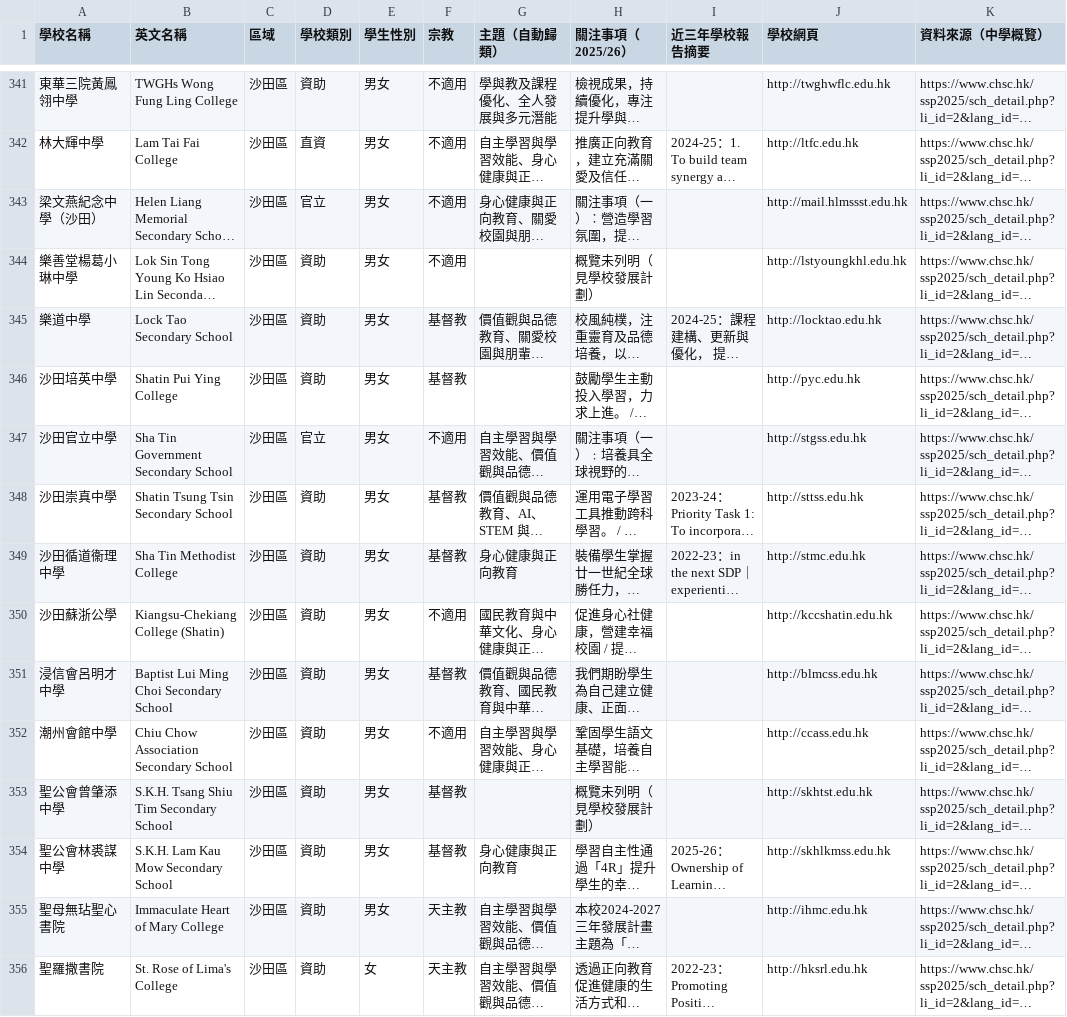
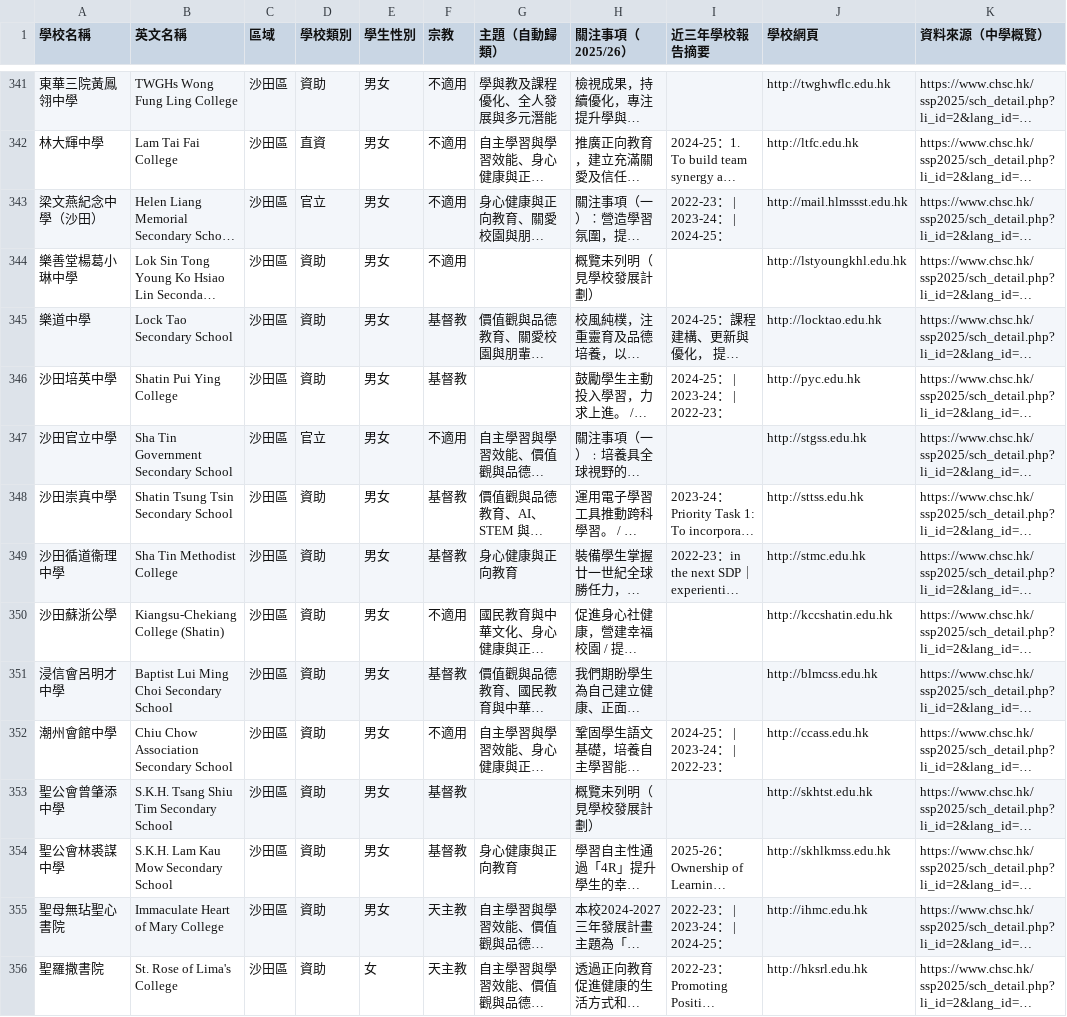
Before and after one commit to tyhcch1234/hk-secondary-schools, a CSV file: 全港中學一覽_2025-26.csv, drawn as a sheet; only a part is shown, gaps mark what is left out; long unchanged cells end in …; the diff names each change by its address in the sheet, - before the commit and + after, or states it on an @@ line.

```diff
--- a/全港中學一覽_2025-26.csv
+++ b/全港中學一覽_2025-26.csv
-I343 (近三年學校報告摘要): (empty)
+I343 (近三年學校報告摘要): 2022-23： | 2023-24： | 2024-25：
-I346 (近三年學校報告摘要): (empty)
+I346 (近三年學校報告摘要): 2024-25： | 2023-24： | 2022-23：
-I352 (近三年學校報告摘要): (empty)
+I352 (近三年學校報告摘要): 2024-25： | 2023-24： | 2022-23：
-I355 (近三年學校報告摘要): (empty)
+I355 (近三年學校報告摘要): 2022-23： | 2023-24： | 2024-25：
```
Also changed, not shown: 33 other files.
